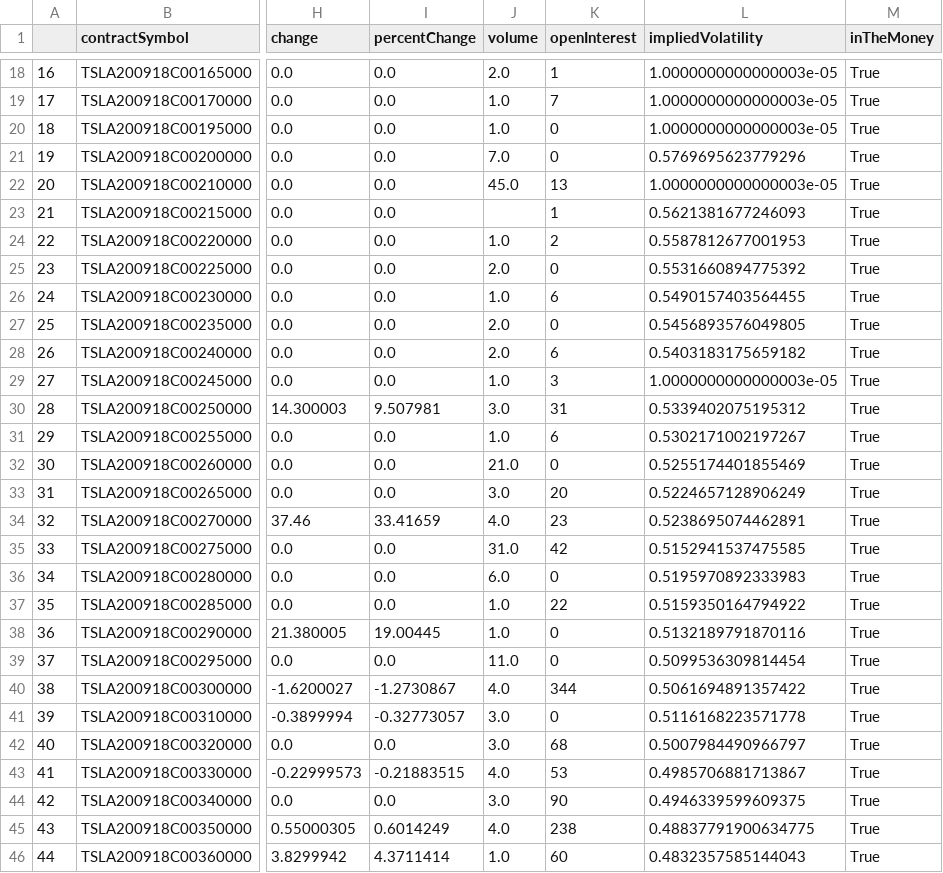
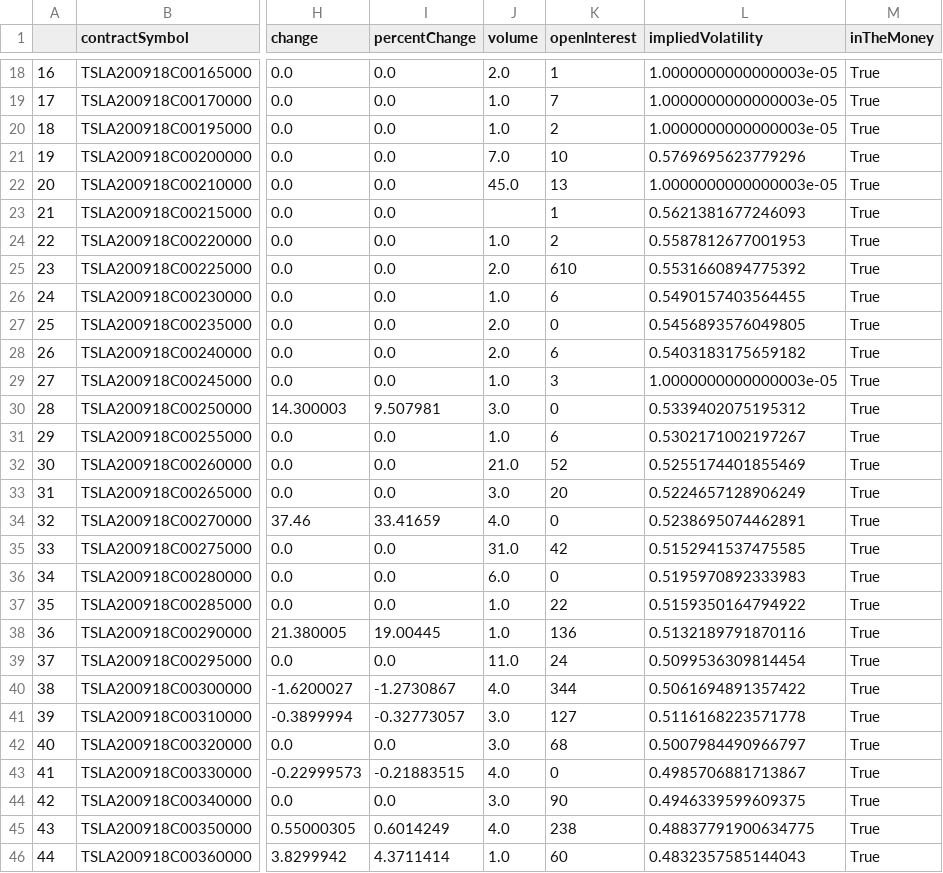
Before and after one commit to yuhouzhou/sml, a CSV file: Final_Project/data/2019-12-17-TSLA/callop-2020-09-18.csv, drawn as a sheet; only a part is shown, gaps mark what is left out; the diff covers the shown part only; the diff names each change by its address in the sheet, - before the commit and + after, or states it on an @@ line.

```diff
--- a/Final_Project/data/2019-12-17-TSLA/callop-2020-09-18.csv
+++ b/Final_Project/data/2019-12-17-TSLA/callop-2020-09-18.csv
-K20 (openInterest): 0
+K20 (openInterest): 2
-K21 (openInterest): 0
+K21 (openInterest): 10
-K25 (openInterest): 0
+K25 (openInterest): 610
-K30 (openInterest): 31
+K30 (openInterest): 0
-K32 (openInterest): 0
+K32 (openInterest): 52
-K34 (openInterest): 23
+K34 (openInterest): 0
-K38 (openInterest): 0
+K38 (openInterest): 136
-K39 (openInterest): 0
+K39 (openInterest): 24
-K41 (openInterest): 0
+K41 (openInterest): 127
-K43 (openInterest): 53
+K43 (openInterest): 0
```
Also changed, not shown: 12 edited cells elsewhere in this file, Final_Project/data/2019-12-17-TSLA/callop-2020-01-31.csv, Final_Project/data/2019-12-17-TSLA/callop-2020-02-21.csv, 41 other files.
